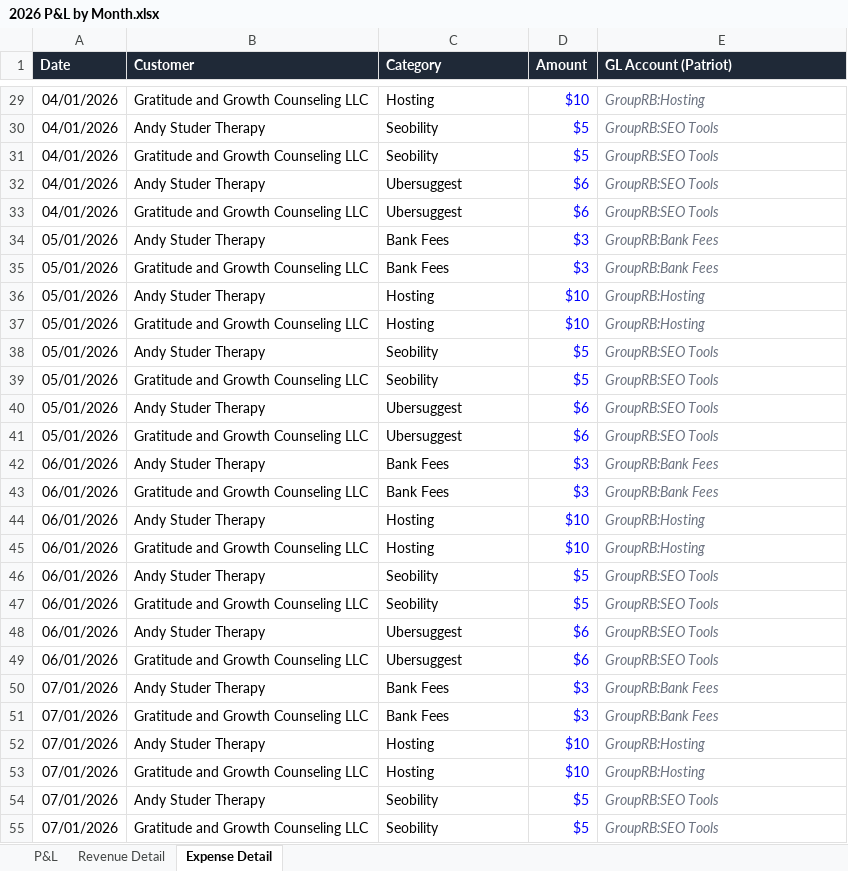
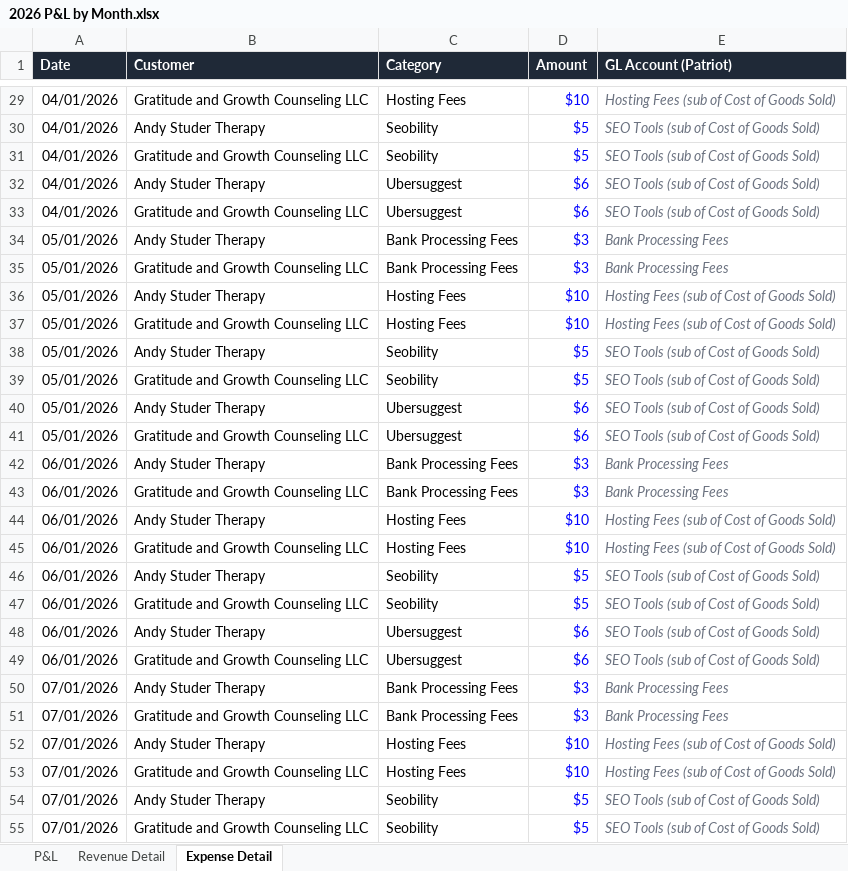
Before and after one commit to hersch007/claude-projects, an Excel workbook: Practice Budget Expenses Revenue Conversion/2026 P&L by Month.xlsx, sheet Expense Detail, drawn as a sheet; only a part is shown, gaps mark what is left out; values as stored, in another font and other column widths than the file's, no borders; the diff covers the shown part only; the diff names each change by its address in the sheet, - before the commit and + after, or states it on an @@ line.

```diff
--- a/Practice Budget Expenses Revenue Conversion/2026 P&L by Month.xlsx (sheet Expense Detail)
+++ b/Practice Budget Expenses Revenue Conversion/2026 P&L by Month.xlsx (sheet Expense Detail)
-C29 (Category): Hosting
+C29 (Category): Hosting Fees
-E29 (GL Account (Patriot)): GroupRB:Hosting
+E29 (GL Account (Patriot)): Hosting Fees (sub of Cost of Goods Sold)
-E30:E33 (GL Account (Patriot)): GroupRB:SEO Tools
+E30:E33 (GL Account (Patriot)): SEO Tools (sub of Cost of Goods Sold)
-C34:C35 (Category): Bank Fees
+C34:C35 (Category): Bank Processing Fees
-E34:E35 (GL Account (Patriot)): GroupRB:Bank Fees
+E34:E35 (GL Account (Patriot)): Bank Processing Fees
-C36:C37 (Category): Hosting
+C36:C37 (Category): Hosting Fees
-E36:E37 (GL Account (Patriot)): GroupRB:Hosting
+E36:E37 (GL Account (Patriot)): Hosting Fees (sub of Cost of Goods Sold)
-E38:E41 (GL Account (Patriot)): GroupRB:SEO Tools
+E38:E41 (GL Account (Patriot)): SEO Tools (sub of Cost of Goods Sold)
-C42:C43 (Category): Bank Fees
+C42:C43 (Category): Bank Processing Fees
-E42:E43 (GL Account (Patriot)): GroupRB:Bank Fees
+E42:E43 (GL Account (Patriot)): Bank Processing Fees
-C44:C45 (Category): Hosting
+C44:C45 (Category): Hosting Fees
-E44:E45 (GL Account (Patriot)): GroupRB:Hosting
+E44:E45 (GL Account (Patriot)): Hosting Fees (sub of Cost of Goods Sold)
-E46:E49 (GL Account (Patriot)): GroupRB:SEO Tools
+E46:E49 (GL Account (Patriot)): SEO Tools (sub of Cost of Goods Sold)
-C50:C51 (Category): Bank Fees
+C50:C51 (Category): Bank Processing Fees
-E50:E51 (GL Account (Patriot)): GroupRB:Bank Fees
+E50:E51 (GL Account (Patriot)): Bank Processing Fees
-C52:C53 (Category): Hosting
+C52:C53 (Category): Hosting Fees
-E52:E53 (GL Account (Patriot)): GroupRB:Hosting
+E52:E53 (GL Account (Patriot)): Hosting Fees (sub of Cost of Goods Sold)
-E54:E55 (GL Account (Patriot)): GroupRB:SEO Tools
+E54:E55 (GL Account (Patriot)): SEO Tools (sub of Cost of Goods Sold)
```
Also changed, not shown: 72 edited cells elsewhere in this sheet, sheet P&L, formulas that keep their value, Practice Budget Expenses Revenue Conversion/Patriot-Revenue-Import.xlsx, 1 other file.
